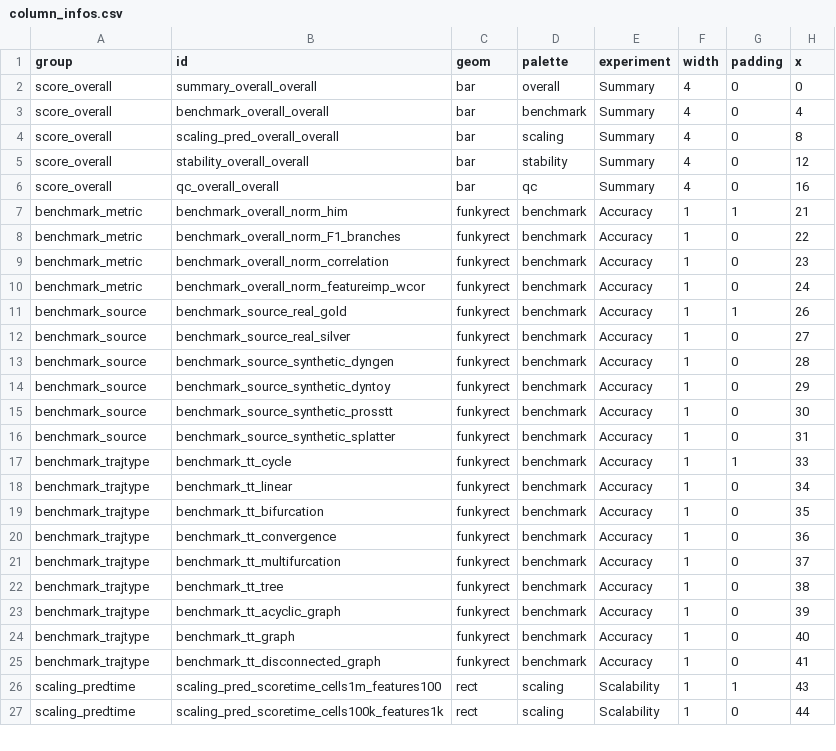
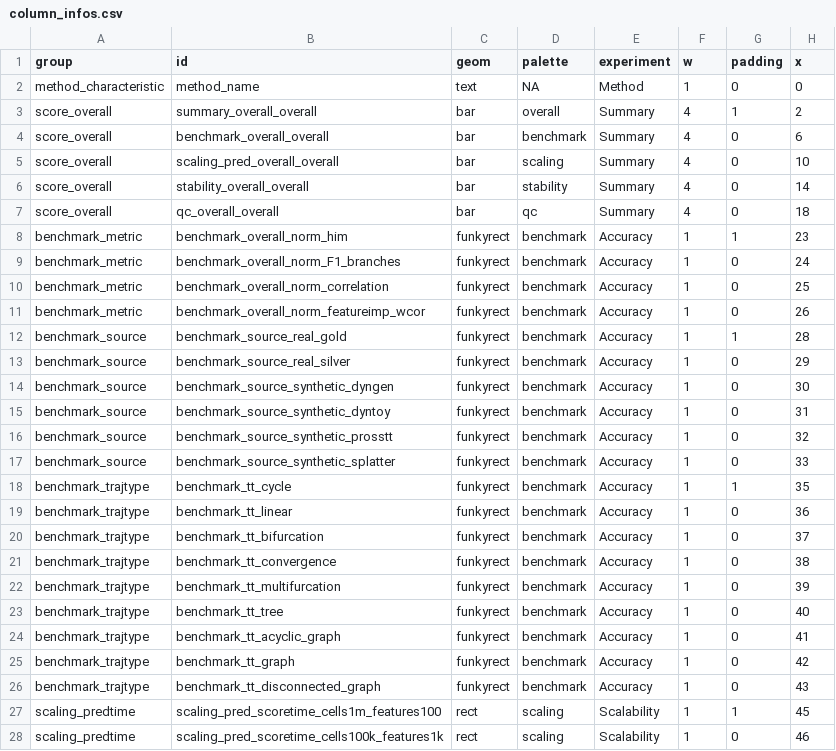
Before and after one commit to dynverse/funky_cover, a CSV file: data/column_infos.csv, drawn as a sheet; only a part is shown; the diff covers the shown part only.

```diff
--- a/data/column_infos.csv
+++ b/data/column_infos.csv
@@ -1,27 +1,28 @@
-group,id,geom,palette,experiment,width,padding,x
-score_overall,summary_overall_overall,bar,overall,Summary,4,0,0
-score_overall,benchmark_overall_overall,bar,benchmark,Summary,4,0,4
-score_overall,scaling_pred_overall_overall,bar,scaling,Summary,4,0,8
-score_overall,stability_overall_overall,bar,stability,Summary,4,0,12
-score_overall,qc_overall_overall,bar,qc,Summary,4,0,16
-benchmark_metric,benchmark_overall_norm_him,funkyrect,benchmark,Accuracy,1,1,21
-benchmark_metric,benchmark_overall_norm_F1_branches,funkyrect,benchmark,Accuracy,1,0,22
-benchmark_metric,benchmark_overall_norm_correlation,funkyrect,benchmark,Accuracy,1,0,23
-benchmark_metric,benchmark_overall_norm_featureimp_wcor,funkyrect,benchmark,Accuracy,1,0,24
-benchmark_source,benchmark_source_real_gold,funkyrect,benchmark,Accuracy,1,1,26
-benchmark_source,benchmark_source_real_silver,funkyrect,benchmark,Accuracy,1,0,27
-benchmark_source,benchmark_source_synthetic_dyngen,funkyrect,benchmark,Accuracy,1,0,28
-benchmark_source,benchmark_source_synthetic_dyntoy,funkyrect,benchmark,Accuracy,1,0,29
-benchmark_source,benchmark_source_synthetic_prosstt,funkyrect,benchmark,Accuracy,1,0,30
-benchmark_source,benchmark_source_synthetic_splatter,funkyrect,benchmark,Accuracy,1,0,31
-benchmark_trajtype,benchmark_tt_cycle,funkyrect,benchmark,Accuracy,1,1,33
-benchmark_trajtype,benchmark_tt_linear,funkyrect,benchmark,Accuracy,1,0,34
-benchmark_trajtype,benchmark_tt_bifurcation,funkyrect,benchmark,Accuracy,1,0,35
-benchmark_trajtype,benchmark_tt_convergence,funkyrect,benchmark,Accuracy,1,0,36
-benchmark_trajtype,benchmark_tt_multifurcation,funkyrect,benchmark,Accuracy,1,0,37
-benchmark_trajtype,benchmark_tt_tree,funkyrect,benchmark,Accuracy,1,0,38
-benchmark_trajtype,benchmark_tt_acyclic_graph,funkyrect,benchmark,Accuracy,1,0,39
-benchmark_trajtype,benchmark_tt_graph,funkyrect,benchmark,Accuracy,1,0,40
-benchmark_trajtype,benchmark_tt_disconnected_graph,funkyrect,benchmark,Accuracy,1,0,41
-scaling_predtime,scaling_pred_scoretime_cells1m_features100,rect,scaling,Scalability,1,1,43
-scaling_predtime,scaling_pred_scoretime_cells100k_features1k,rect,scaling,Scalability,1,0,44
+group,id,geom,palette,experiment,w,padding,x
+method_characteristic,method_name,text,NA,Method,1,0,0
+score_overall,summary_overall_overall,bar,overall,Summary,4,1,2
+score_overall,benchmark_overall_overall,bar,benchmark,Summary,4,0,6
+score_overall,scaling_pred_overall_overall,bar,scaling,Summary,4,0,10
+score_overall,stability_overall_overall,bar,stability,Summary,4,0,14
+score_overall,qc_overall_overall,bar,qc,Summary,4,0,18
+benchmark_metric,benchmark_overall_norm_him,funkyrect,benchmark,Accuracy,1,1,23
+benchmark_metric,benchmark_overall_norm_F1_branches,funkyrect,benchmark,Accuracy,1,0,24
+benchmark_metric,benchmark_overall_norm_correlation,funkyrect,benchmark,Accuracy,1,0,25
+benchmark_metric,benchmark_overall_norm_featureimp_wcor,funkyrect,benchmark,Accuracy,1,0,26
+benchmark_source,benchmark_source_real_gold,funkyrect,benchmark,Accuracy,1,1,28
+benchmark_source,benchmark_source_real_silver,funkyrect,benchmark,Accuracy,1,0,29
+benchmark_source,benchmark_source_synthetic_dyngen,funkyrect,benchmark,Accuracy,1,0,30
+benchmark_source,benchmark_source_synthetic_dyntoy,funkyrect,benchmark,Accuracy,1,0,31
+benchmark_source,benchmark_source_synthetic_prosstt,funkyrect,benchmark,Accuracy,1,0,32
+benchmark_source,benchmark_source_synthetic_splatter,funkyrect,benchmark,Accuracy,1,0,33
+benchmark_trajtype,benchmark_tt_cycle,funkyrect,benchmark,Accuracy,1,1,35
+benchmark_trajtype,benchmark_tt_linear,funkyrect,benchmark,Accuracy,1,0,36
+benchmark_trajtype,benchmark_tt_bifurcation,funkyrect,benchmark,Accuracy,1,0,37
+benchmark_trajtype,benchmark_tt_convergence,funkyrect,benchmark,Accuracy,1,0,38
+benchmark_trajtype,benchmark_tt_multifurcation,funkyrect,benchmark,Accuracy,1,0,39
+benchmark_trajtype,benchmark_tt_tree,funkyrect,benchmark,Accuracy,1,0,40
+benchmark_trajtype,benchmark_tt_acyclic_graph,funkyrect,benchmark,Accuracy,1,0,41
+benchmark_trajtype,benchmark_tt_graph,funkyrect,benchmark,Accuracy,1,0,42
+benchmark_trajtype,benchmark_tt_disconnected_graph,funkyrect,benchmark,Accuracy,1,0,43
+scaling_predtime,scaling_pred_scoretime_cells1m_features100,rect,scaling,Scalability,1,1,45
+scaling_predtime,scaling_pred_scoretime_cells100k_features1k,rect,scaling,Scalability,1,0,46
```
Also changed, not shown: 18 edited cells elsewhere in this file, data/group_infos.csv, data/row_infos.csv, 48 other files.
